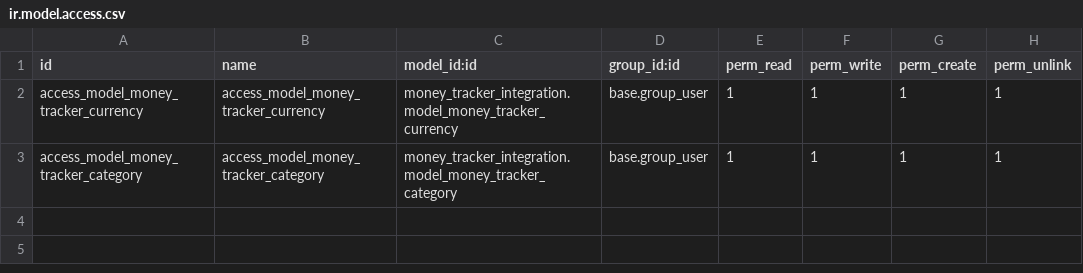
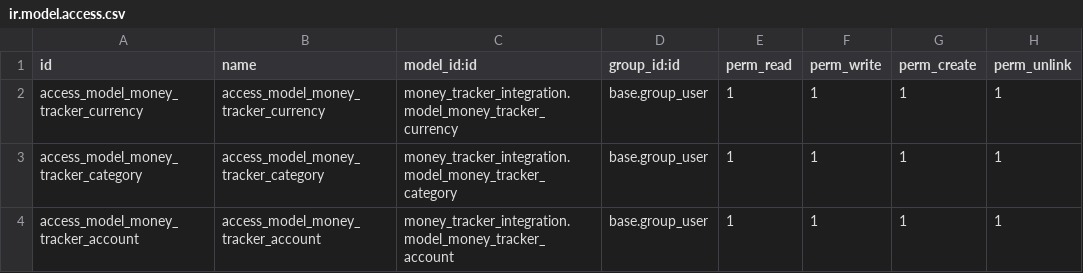
Before and after one commit to Tri-Thanh/money_tracker_integration, a CSV file: money_tracker_integration/security/ir.model.access.csv, drawn as a sheet.

Commit message:
[IMP] money_tracker_integration: add feature synchronize accounts from Money Tracker

```diff
--- a/money_tracker_integration/security/ir.model.access.csv
+++ b/money_tracker_integration/security/ir.model.access.csv
@@ -3 +3,2 @@ access_model_money_tracker_currency,access_model_money_tracker_currency,money_tr
 access_model_money_tracker_category,access_model_money_tracker_category,money_tracker_integration.model_money_tracker_category,base.group_user,1,1,1,1
+access_model_money_tracker_account,access_model_money_tracker_account,money_tracker_integration.model_money_tracker_account,base.group_user,1,1,1,1
```
Also changed, not shown: 19 other files.
